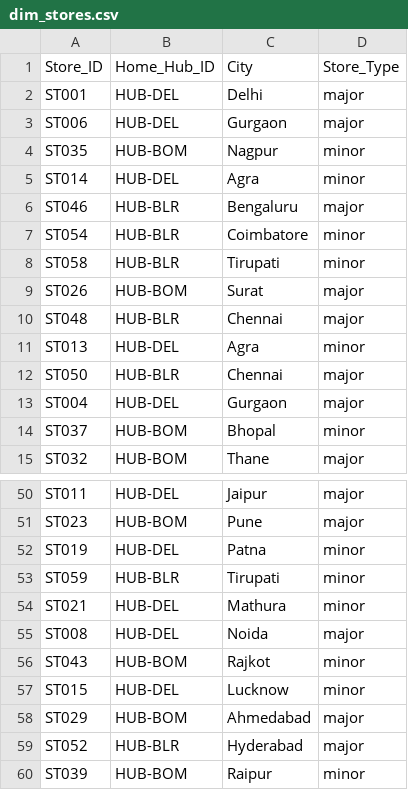
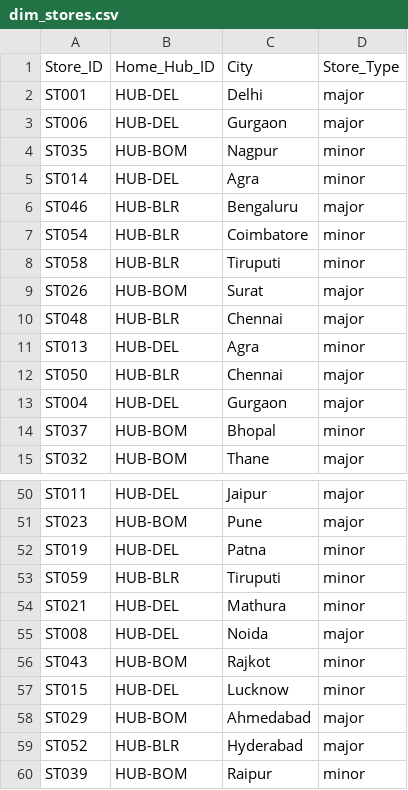
Before and after one commit to MMathew4788/SupplyStream-Analytics-for-Retail-Logistics, a CSV file: SupplyChain_Data/dim_stores.csv, drawn as a sheet; only a part is shown, gaps mark what is left out.

```diff
--- a/SupplyChain_Data/dim_stores.csv
+++ b/SupplyChain_Data/dim_stores.csv
@@ -7,3 +7,3 @@ ST046,HUB-BLR,Bengaluru,major
 ST054,HUB-BLR,Coimbatore,minor
-ST058,HUB-BLR,Tirupati,minor
+ST058,HUB-BLR,Tiruputi,minor
 ST026,HUB-BOM,Surat,major
@@ -52,3 +52,3 @@ ST023,HUB-BOM,Pune,major
 ST019,HUB-DEL,Patna,minor
-ST059,HUB-BLR,Tirupati,minor
+ST059,HUB-BLR,Tiruputi,minor
 ST021,HUB-DEL,Mathura,minor
```
Also changed, not shown: SupplyChain_Data/dim_products.csv, SupplyChain_Data/dim_suppliers.csv, 9 other files.
